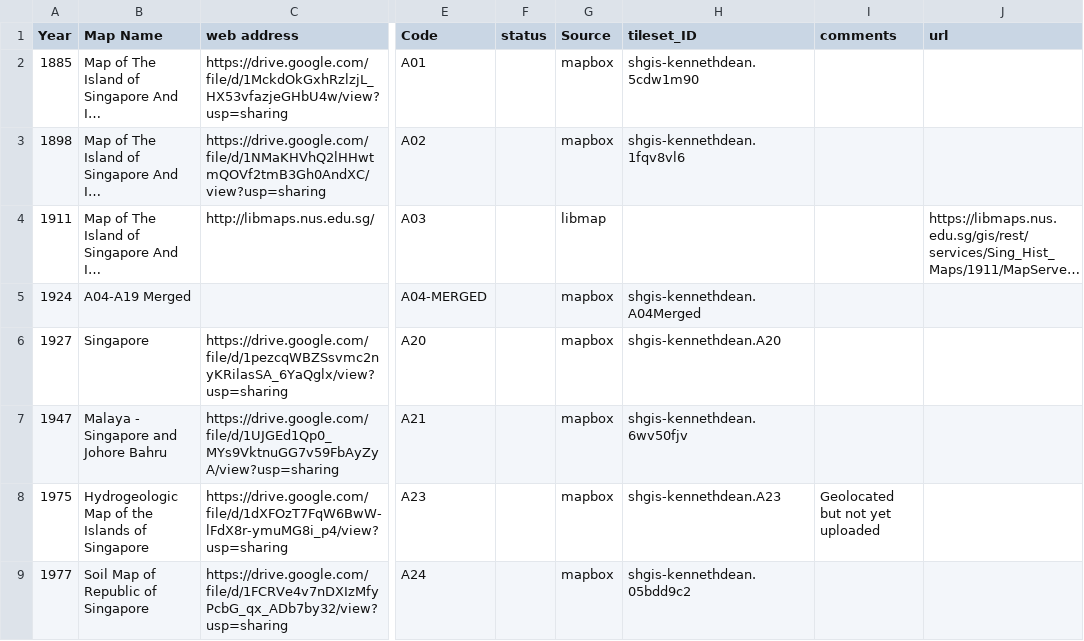
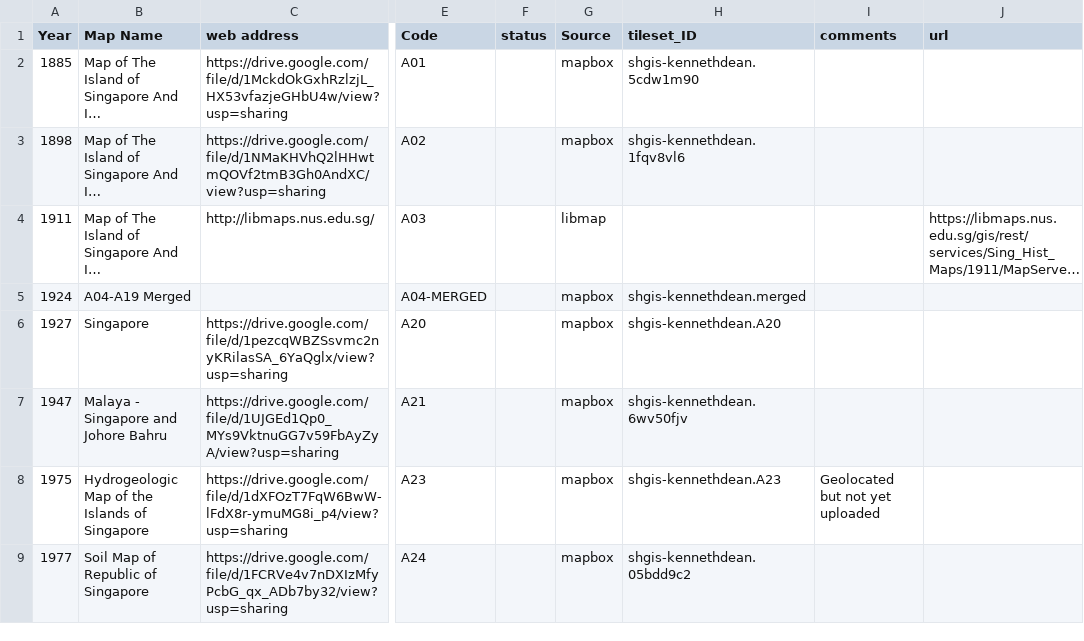
Before and after one commit to shgis-a/eco_map, a CSV file: csv/Ledger_of_maps.csv, drawn as a sheet; only a part is shown, gaps mark what is left out; long unchanged cells end in …; the diff names each change by its address in the sheet, - before the commit and + after, or states it on an @@ line.

Commit message:
updated A04 merged

```diff
--- a/csv/Ledger_of_maps.csv
+++ b/csv/Ledger_of_maps.csv
-H5 (tileset_ID): shgis-kennethdean.A04Merged
+H5 (tileset_ID): shgis-kennethdean.merged
```
